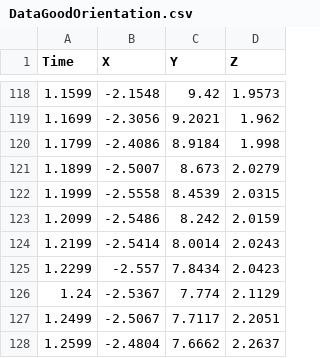
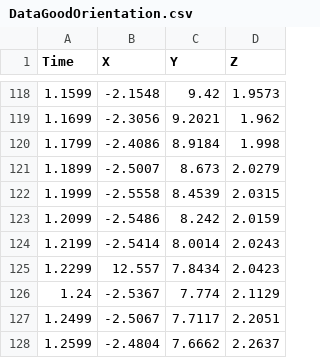
Before and after one commit to NCMlab/HealthSignalsClass, a CSV file: DataGoodOrientation.csv, drawn as a sheet; only a part is shown, gaps mark what is left out.

Commit message:
Update DataGoodOrientation.csv

```diff
--- a/DataGoodOrientation.csv
+++ b/DataGoodOrientation.csv
@@ -124,3 +124,3 @@ Time,X,Y,Z
 1.2199,-2.5414,8.0014,2.0243
-1.2299,-2.557,7.8434,2.0423
+1.2299,12.557,7.8434,2.0423
 1.24,-2.5367,7.774,2.1129
```
